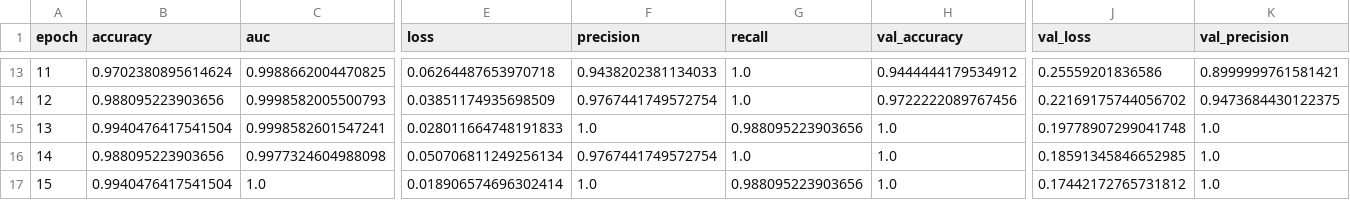
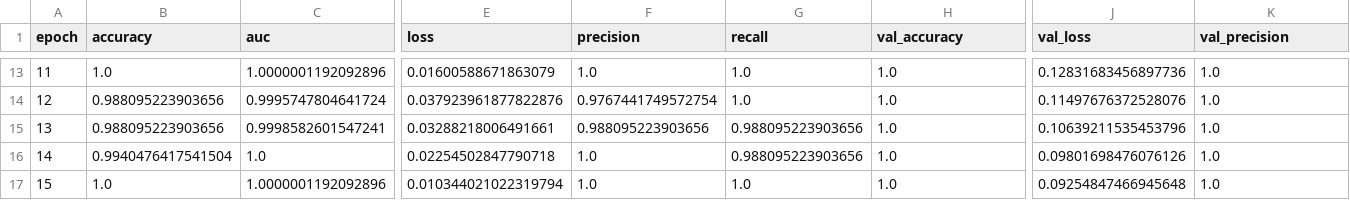
Before and after one commit to SKR18156592/Fingerprint-Liveness-Detection, a CSV file: outputs/training_log.csv, drawn as a sheet; only a part is shown, gaps mark what is left out; the diff covers the shown part only; the diff names each change by its address in the sheet, - before the commit and + after, or states it on an @@ line.

```diff
--- a/outputs/training_log.csv
+++ b/outputs/training_log.csv
-B13 (accuracy): 0.9702380895614624
+B13 (accuracy): 1.0
-C13 (auc): 0.9988662004470825
+C13 (auc): 1.0000001192092896
-E13 (loss): 0.06264487653970718
+E13 (loss): 0.01600588671863079
-F13 (precision): 0.9438202381134033
+F13 (precision): 1.0
-H13 (val_accuracy): 0.9444444179534912
+H13 (val_accuracy): 1.0
-J13 (val_loss): 0.25559201836586
+J13 (val_loss): 0.12831683456897736
-K13 (val_precision): 0.8999999761581421
+K13 (val_precision): 1.0
-C14 (auc): 0.9998582005500793
+C14 (auc): 0.9995747804641724
-E14 (loss): 0.03851174935698509
+E14 (loss): 0.037923961877822876
-H14 (val_accuracy): 0.9722222089767456
+H14 (val_accuracy): 1.0
-J14 (val_loss): 0.22169175744056702
+J14 (val_loss): 0.11497676372528076
-K14 (val_precision): 0.9473684430122375
+K14 (val_precision): 1.0
-B15 (accuracy): 0.9940476417541504
+B15 (accuracy): 0.988095223903656
-E15 (loss): 0.028011664748191833
+E15 (loss): 0.03288218006491661
-F15 (precision): 1.0
+F15 (precision): 0.988095223903656
-J15 (val_loss): 0.19778907299041748
+J15 (val_loss): 0.10639211535453796
-B16 (accuracy): 0.988095223903656
+B16 (accuracy): 0.9940476417541504
-C16 (auc): 0.9977324604988098
+C16 (auc): 1.0
-E16 (loss): 0.050706811249256134
+E16 (loss): 0.02254502847790718
-F16 (precision): 0.9767441749572754
+F16 (precision): 1.0
-G16 (recall): 1.0
+G16 (recall): 0.988095223903656
-J16 (val_loss): 0.18591345846652985
+J16 (val_loss): 0.09801698476076126
-B17 (accuracy): 0.9940476417541504
+B17 (accuracy): 1.0
-C17 (auc): 1.0
+C17 (auc): 1.0000001192092896
-E17 (loss): 0.018906574696302414
+E17 (loss): 0.010344021022319794
-G17 (recall): 0.988095223903656
+G17 (recall): 1.0
-J17 (val_loss): 0.17442172765731812
+J17 (val_loss): 0.09254847466945648
```
Also changed, not shown: 164 edited cells elsewhere in this file, 10 other files.
